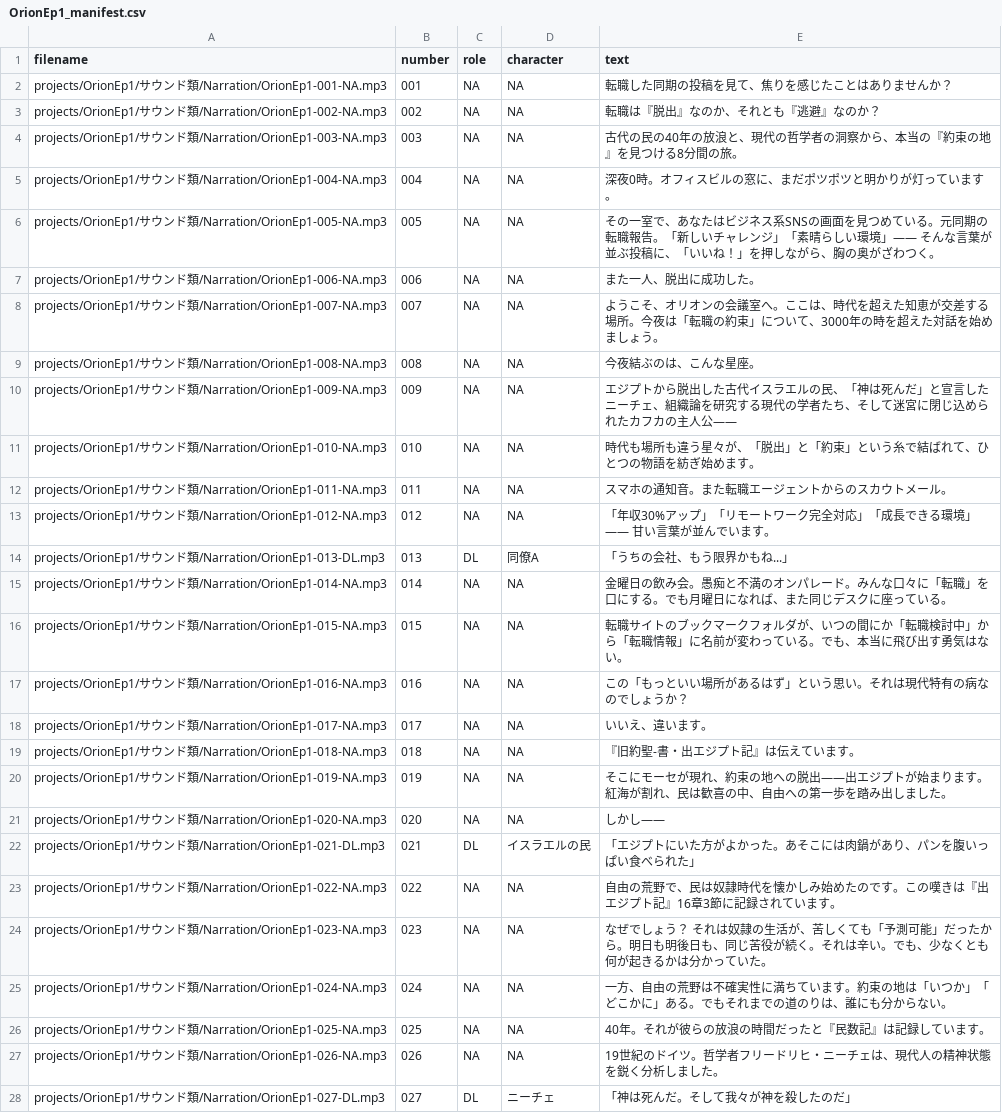
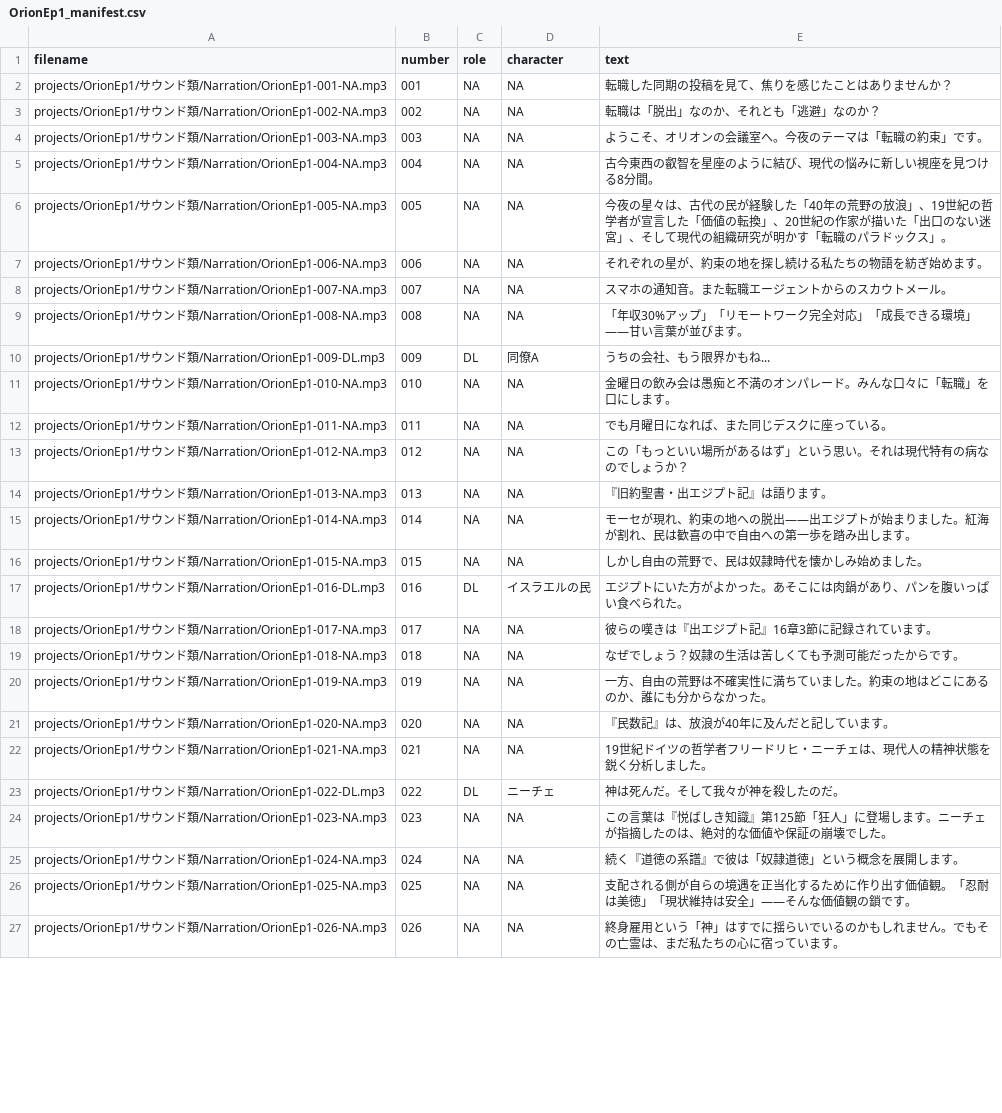
Before and after one commit to DELAxGithub/davinciauto, a CSV file: projects/OrionEp1/exports/timelines/OrionEp1_manifest.csv, drawn as a sheet; only a part is shown; the diff covers the shown part only.

```diff
--- a/projects/OrionEp1/exports/timelines/OrionEp1_manifest.csv
+++ b/projects/OrionEp1/exports/timelines/OrionEp1_manifest.csv
@@ -2,27 +2,26 @@ filename,number,role,character,text
 projects/OrionEp1/サウンド類/Narration/OrionEp1-001-NA.mp3,001,NA,NA,転職した同期の投稿を見て、焦りを感じたことはありませんか？
-projects/OrionEp1/サウンド類/Narration/OrionEp1-002-NA.mp3,002,NA,NA,転職は『脱出』なのか、それとも『逃避』なのか？
-projects/OrionEp1/サウンド類/Narration/OrionEp1-003-NA.mp3,003,NA,NA,古代の民の40年の放浪と、現代の哲学者の洞察から、本当の『約束の地』を見つける8分間の旅。
-projects/OrionEp1/サウンド類/Narration/OrionEp1-004-NA.mp3,004,NA,NA,深夜0時。オフィスビルの窓に、まだポツポツと明かりが灯っています。
-projects/OrionEp1/サウンド類/Narration/OrionEp1-005-NA.mp3,005,NA,NA,その一室で、あなたはビジネス系SNSの画面を見つめている。元同期の転職報告。「新しいチャレンジ」「素晴らしい環境」—— そんな言葉が並ぶ投稿に、「いいね！」を押しながら、胸の奥がざわつく。
-projects/OrionEp1/サウンド類/Narration/OrionEp1-006-NA.mp3,006,NA,NA,また一人、脱出に成功した。
-projects/OrionEp1/サウンド類/Narration/OrionEp1-007-NA.mp3,007,NA,NA,ようこそ、オリオンの会議室へ。ここは、時代を超えた知恵が交差する場所。今夜は「転職の約束」について、3000年の時を超えた対話を始めましょう。
-projects/OrionEp1/サウンド類/Narration/OrionEp1-008-NA.mp3,008,NA,NA,今夜結ぶのは、こんな星座。
-projects/OrionEp1/サウンド類/Narration/OrionEp1-009-NA.mp3,009,NA,NA,エジプトから脱出した古代イスラエルの民、「神は死んだ」と宣言したニーチェ、組織論を研究する現代の学者たち、そして迷宮に閉じ込められたカフカの主人公——
-projects/OrionEp1/サウンド類/Narration/OrionEp1-010-NA.mp3,010,NA,NA,時代も場所も違う星々が、「脱出」と「約束」という糸で結ばれて、ひとつの物語を紡ぎ始めます。
-projects/OrionEp1/サウンド類/Narration/OrionEp1-011-NA.mp3,011,NA,NA,スマホの通知音。また転職エージェントからのスカウトメール。
-projects/OrionEp1/サウンド類/Narration/OrionEp1-012-NA.mp3,012,NA,NA,「年収30%アップ」「リモートワーク完全対応」「成長できる環境」—— 甘い言葉が並んでいます。
-projects/OrionEp1/サウンド類/Narration/OrionEp1-013-DL.mp3,013,DL,同僚A,「うちの会社、もう限界かもね...」
-projects/OrionEp1/サウンド類/Narration/OrionEp1-014-NA.mp3,014,NA,NA,金曜日の飲み会。愚痴と不満のオンパレード。みんな口々に「転職」を口にする。でも月曜日になれば、また同じデスクに座っている。
-projects/OrionEp1/サウンド類/Narration/OrionEp1-015-NA.mp3,015,NA,NA,転職サイトのブックマークフォルダが、いつの間にか「転職検討中」から「転職情報」に名前が変わっている。でも、本当に飛び出す勇気はない。
-projects/OrionEp1/サウンド類/Narration/OrionEp1-016-NA.mp3,016,NA,NA,この「もっといい場所があるはず」という思い。それは現代特有の病なのでしょうか？
-projects/OrionEp1/サウンド類/Narration/OrionEp1-017-NA.mp3,017,NA,NA,いいえ、違います。
-projects/OrionEp1/サウンド類/Narration/OrionEp1-018-NA.mp3,018,NA,NA,『旧約聖-書・出エジプト記』は伝えています。
-projects/OrionEp1/サウンド類/Narration/OrionEp1-019-NA.mp3,019,NA,NA,そこにモーセが現れ、約束の地への脱出——出エジプトが始まります。紅海が割れ、民は歓喜の中、自由への第一歩を踏み出しました。
-projects/OrionEp1/サウンド類/Narration/OrionEp1-020-NA.mp3,020,NA,NA,しかし——
-projects/OrionEp1/サウンド類/Narration/OrionEp1-021-DL.mp3,021,DL,イスラエルの民,「エジプトにいた方がよかった。あそこには肉鍋があり、パンを腹いっぱい食べられた」
-projects/OrionEp1/サウンド類/Narration/OrionEp1-022-NA.mp3,022,NA,NA,自由の荒野で、民は奴隷時代を懐かしみ始めたのです。この嘆きは『出エジプト記』16章3節に記録されています。
-projects/OrionEp1/サウンド類/Narration/OrionEp1-023-NA.mp3,023,NA,NA,なぜでしょう？ それは奴隷の生活が、苦しくても「予測可能」だったから。明日も明後日も、同じ苦役が続く。それは辛い。でも、少なくとも何が起きるかは分かっていた。
-projects/OrionEp1/サウンド類/Narration/OrionEp1-024-NA.mp3,024,NA,NA,一方、自由の荒野は不確実性に満ちています。約束の地は「いつか」「どこかに」ある。でもそれまでの道のりは、誰にも分からない。
-projects/OrionEp1/サウンド類/Narration/OrionEp1-025-NA.mp3,025,NA,NA,40年。それが彼らの放浪の時間だったと『民数記』は記録しています。
-projects/OrionEp1/サウンド類/Narration/OrionEp1-026-NA.mp3,026,NA,NA,19世紀のドイツ。哲学者フリードリヒ・ニーチェは、現代人の精神状態を鋭く分析しました。
-projects/OrionEp1/サウンド類/Narration/OrionEp1-027-DL.mp3,027,DL,ニーチェ,「神は死んだ。そして我々が神を殺したのだ」
+projects/OrionEp1/サウンド類/Narration/OrionEp1-002-NA.mp3,002,NA,NA,転職は「脱出」なのか、それとも「逃避」なのか？
+projects/OrionEp1/サウンド類/Narration/OrionEp1-003-NA.mp3,003,NA,NA,ようこそ、オリオンの会議室へ。今夜のテーマは「転職の約束」です。
+projects/OrionEp1/サウンド類/Narration/OrionEp1-004-NA.mp3,004,NA,NA,古今東西の叡智を星座のように結び、現代の悩みに新しい視座を見つける8分間。
+projects/OrionEp1/サウンド類/Narration/OrionEp1-005-NA.mp3,005,NA,NA,今夜の星々は、古代の民が経験した「40年の荒野の放浪」、19世紀の哲学者が宣言した「価値の転換」、20世紀の作家が描いた「出口のない迷宮」、そして現代の組織研究が明かす「転職のパラドックス」。
+projects/OrionEp1/サウンド類/Narration/OrionEp1-006-NA.mp3,006,NA,NA,それぞれの星が、約束の地を探し続ける私たちの物語を紡ぎ始めます。
+projects/OrionEp1/サウンド類/Narration/OrionEp1-007-NA.mp3,007,NA,NA,スマホの通知音。また転職エージェントからのスカウトメール。
+projects/OrionEp1/サウンド類/Narration/OrionEp1-008-NA.mp3,008,NA,NA,「年収30%アップ」「リモートワーク完全対応」「成長できる環境」——甘い言葉が並びます。
+projects/OrionEp1/サウンド類/Narration/OrionEp1-009-DL.mp3,009,DL,同僚A,うちの会社、もう限界かもね...
+projects/OrionEp1/サウンド類/Narration/OrionEp1-010-NA.mp3,010,NA,NA,金曜日の飲み会は愚痴と不満のオンパレード。みんな口々に「転職」を口にします。
+projects/OrionEp1/サウンド類/Narration/OrionEp1-011-NA.mp3,011,NA,NA,でも月曜日になれば、また同じデスクに座っている。
+projects/OrionEp1/サウンド類/Narration/OrionEp1-012-NA.mp3,012,NA,NA,この「もっといい場所があるはず」という思い。それは現代特有の病なのでしょうか？
+projects/OrionEp1/サウンド類/Narration/OrionEp1-013-NA.mp3,013,NA,NA,『旧約聖書・出エジプト記』は語ります。
+projects/OrionEp1/サウンド類/Narration/OrionEp1-014-NA.mp3,014,NA,NA,モーセが現れ、約束の地への脱出——出エジプトが始まりました。紅海が割れ、民は歓喜の中で自由への第一歩を踏み出します。
+projects/OrionEp1/サウンド類/Narration/OrionEp1-015-NA.mp3,015,NA,NA,しかし自由の荒野で、民は奴隷時代を懐かしみ始めました。
+projects/OrionEp1/サウンド類/Narration/OrionEp1-016-DL.mp3,016,DL,イスラエルの民,エジプトにいた方がよかった。あそこには肉鍋があり、パンを腹いっぱい食べられた。
+projects/OrionEp1/サウンド類/Narration/OrionEp1-017-NA.mp3,017,NA,NA,彼らの嘆きは『出エジプト記』16章3節に記録されています。
+projects/OrionEp1/サウンド類/Narration/OrionEp1-018-NA.mp3,018,NA,NA,なぜでしょう？奴隷の生活は苦しくても予測可能だったからです。
+projects/OrionEp1/サウンド類/Narration/OrionEp1-019-NA.mp3,019,NA,NA,一方、自由の荒野は不確実性に満ちていました。約束の地はどこにあるのか、誰にも分からなかった。
+projects/OrionEp1/サウンド類/Narration/OrionEp1-020-NA.mp3,020,NA,NA,『民数記』は、放浪が40年に及んだと記しています。
+projects/OrionEp1/サウンド類/Narration/OrionEp1-021-NA.mp3,021,NA,NA,19世紀ドイツの哲学者フリードリヒ・ニーチェは、現代人の精神状態を鋭く分析しました。
+projects/OrionEp1/サウンド類/Narration/OrionEp1-022-DL.mp3,022,DL,ニーチェ,神は死んだ。そして我々が神を殺したのだ。
+projects/OrionEp1/サウンド類/Narration/OrionEp1-023-NA.mp3,023,NA,NA,この言葉は『悦ばしき知識』第125節「狂人」に登場します。ニーチェが指摘したのは、絶対的な価値や保証の崩壊でした。
+projects/OrionEp1/サウンド類/Narration/OrionEp1-024-NA.mp3,024,NA,NA,続く『道徳の系譜』で彼は「奴隷道徳」という概念を展開します。
+projects/OrionEp1/サウンド類/Narration/OrionEp1-025-NA.mp3,025,NA,NA,支配される側が自らの境遇を正当化するために作り出す価値観。「忍耐は美徳」「現状維持は安全」——そんな価値観の鎖です。
+projects/OrionEp1/サウンド類/Narration/OrionEp1-026-NA.mp3,026,NA,NA,終身雇用という「神」はすでに揺らいでいるのかもしれません。でもその亡霊は、まだ私たちの心に宿っています。
```
Also changed, not shown: 5 added rows and 27 edited cells elsewhere in this file, projects/OrionEp1/exports/timelines/OrionEp1_timeline.csv, projects/Orioncommon/data/smartbins_intent.csv, 36 other files.
